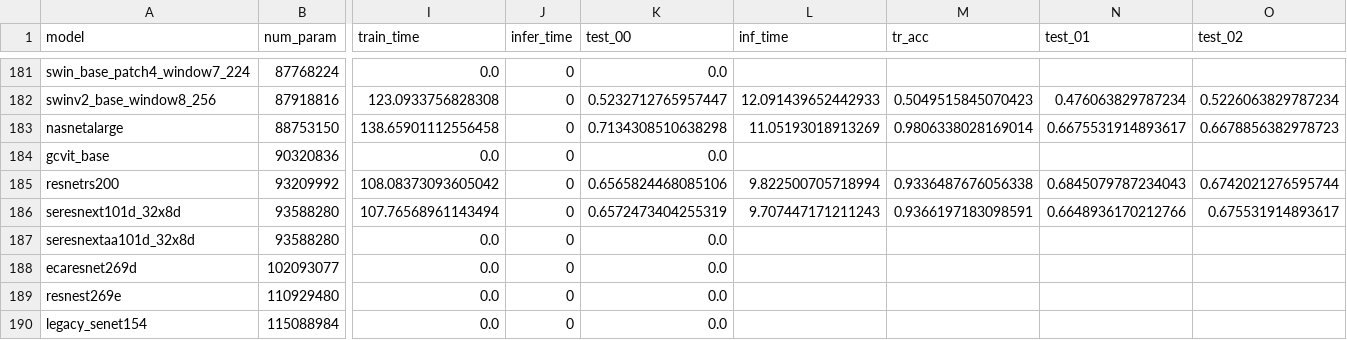
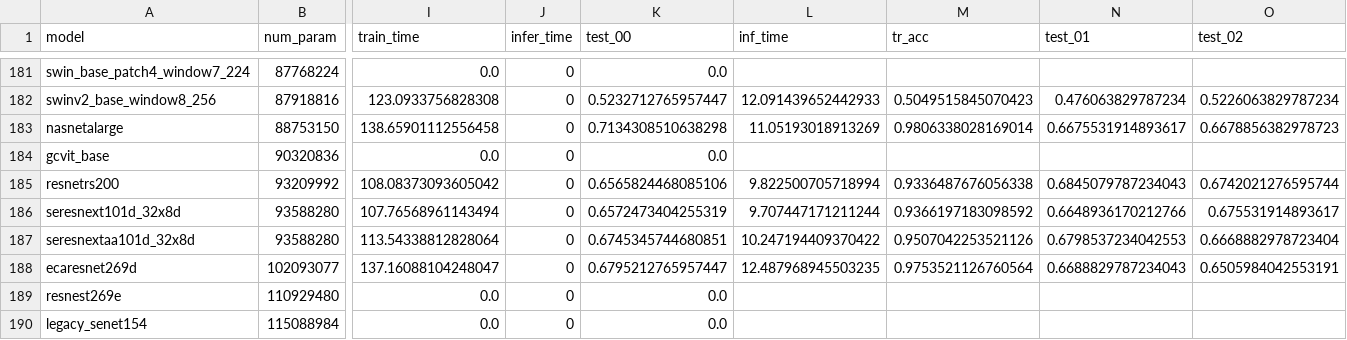
Before and after one commit to raghavian/MIA-Energy, a CSV file: model_results.csv, drawn as a sheet; only a part is shown, gaps mark what is left out; removed rows and columns are numbered as before the commit, all else as after; rows hold the shown columns only; the diff names each change by its address in the sheet, - before the commit and + after, or states it on an @@ line.

Commit message:
Update results

```diff
--- a/model_results.csv
+++ b/model_results.csv
-L186 (inf_time): 9.707447171211243
+L186 (inf_time): 9.707447171211244
-M186 (tr_acc): 0.9366197183098591
+M186 (tr_acc): 0.9366197183098592
-row 187: seresnextaa101d_32x8d | 93588280 | 0.0 | 0 | 0.0
-row 188: ecaresnet269d | 102093077 | 0.0 | 0 | 0.0
+row 187: seresnextaa101d_32x8d | 93588280 | 113.54338812828064 | 0 | 0.6745345744680851 | 10.247194409370422 | 0.9507042253521126 | 0.6798537234042553 | 0.6668882978723404
+row 188: ecaresnet269d | 102093077 | 137.16088104248047 | 0 | 0.6795212765957447 | 12.487968945503235 | 0.9753521126760564 | 0.6688829787234043 | 0.6505984042553191
```
